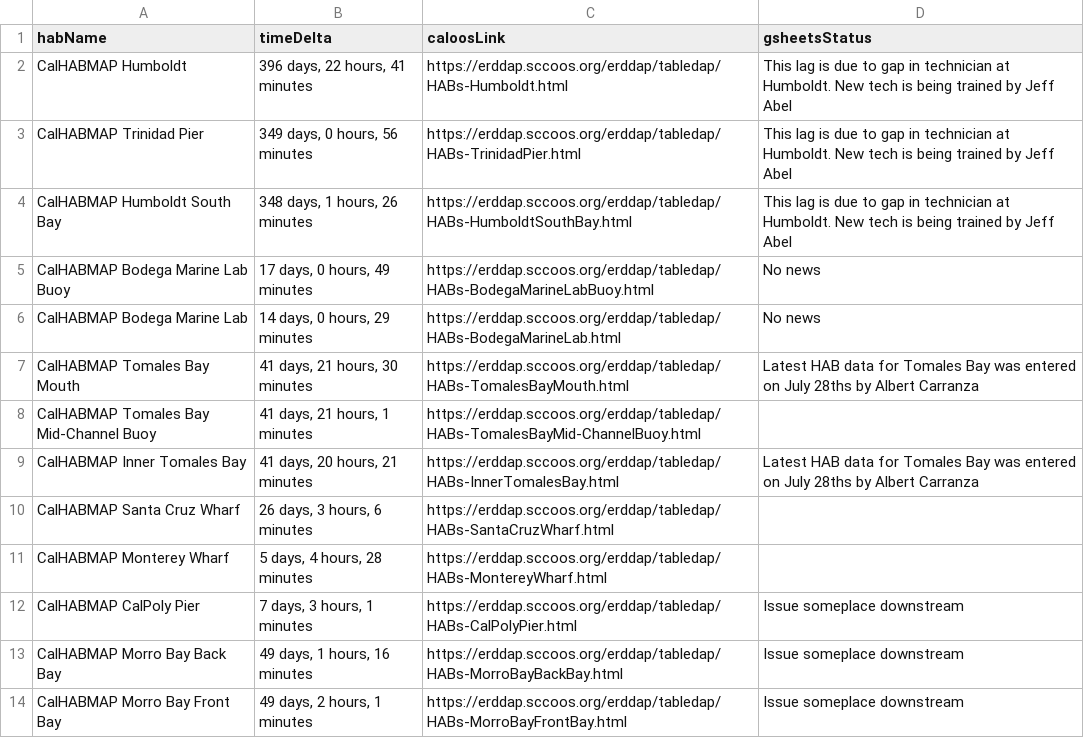
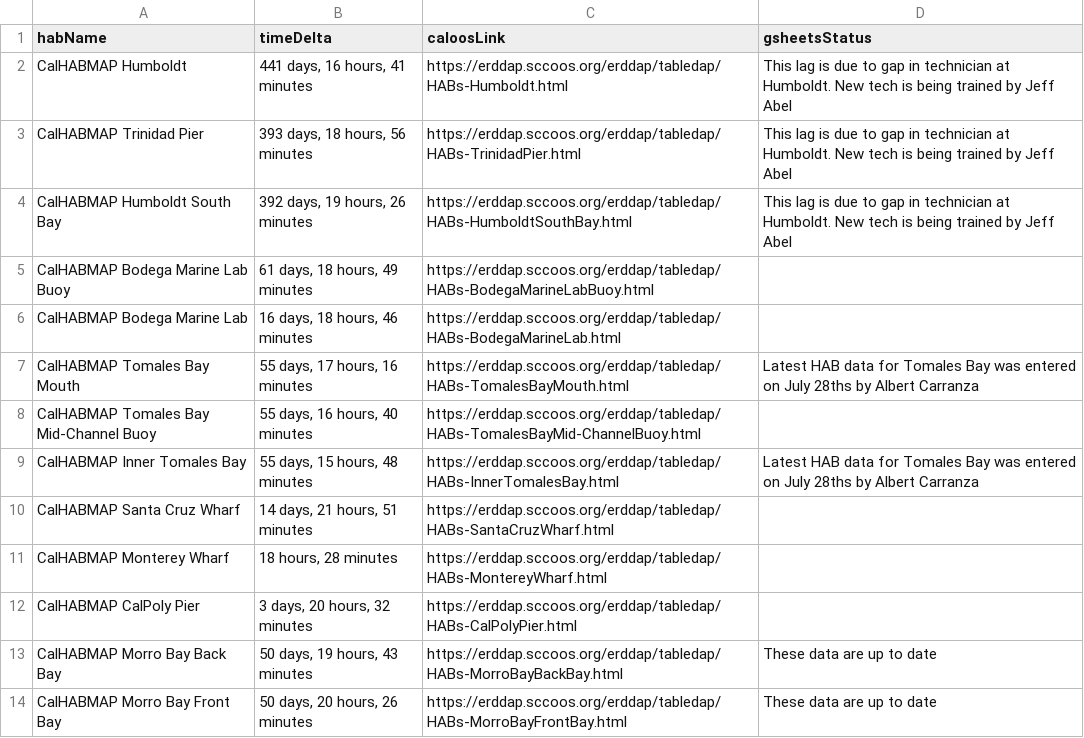
Before and after one commit to CeNCOOS/CeNCOOS_Operations_Tracking, a CSV file: csv_output/habmap_timedelta.csv, drawn as a sheet.

```diff
--- a/csv_output/habmap_timedelta.csv
+++ b/csv_output/habmap_timedelta.csv
@@ -1,14 +1,14 @@
 habName,timeDelta,caloosLink,gsheetsStatus
-CalHABMAP Humboldt,"396 days, 22 hours, 41 minutes",https://erddap.sccoos.org/erddap/tabledap/HABs-Humboldt.html,This lag is due to gap in technician at Humboldt. New tech is being trained by Jeff Abel
-CalHABMAP Trinidad Pier,"349 days, 0 hours, 56 minutes",https://erddap.sccoos.org/erddap/tabledap/HABs-TrinidadPier.html,This lag is due to gap in technician at Humboldt. New tech is being trained by Jeff Abel
-CalHABMAP Humboldt South Bay,"348 days, 1 hours, 26 minutes",https://erddap.sccoos.org/erddap/tabledap/HABs-HumboldtSouthBay.html,This lag is due to gap in technician at Humboldt. New tech is being trained by Jeff Abel
-CalHABMAP Bodega Marine Lab Buoy,"17 days, 0 hours, 49 minutes",https://erddap.sccoos.org/erddap/tabledap/HABs-BodegaMarineLabBuoy.html,No news
-CalHABMAP Bodega Marine Lab,"14 days, 0 hours, 29 minutes",https://erddap.sccoos.org/erddap/tabledap/HABs-BodegaMarineLab.html,No news
-CalHABMAP Tomales Bay Mouth,"41 days, 21 hours, 30 minutes",https://erddap.sccoos.org/erddap/tabledap/HABs-TomalesBayMouth.html,Latest HAB data for Tomales Bay was entered on July 28ths by Albert Carranza
-CalHABMAP Tomales Bay Mid-Channel Buoy,"41 days, 21 hours, 1 minutes",https://erddap.sccoos.org/erddap/tabledap/HABs-TomalesBayMid-ChannelBuoy.html,
-CalHABMAP Inner Tomales Bay,"41 days, 20 hours, 21 minutes",https://erddap.sccoos.org/erddap/tabledap/HABs-InnerTomalesBay.html,Latest HAB data for Tomales Bay was entered on July 28ths by Albert Carranza
-CalHABMAP Santa Cruz Wharf,"26 days, 3 hours, 6 minutes",https://erddap.sccoos.org/erddap/tabledap/HABs-SantaCruzWharf.html,
-CalHABMAP Monterey Wharf,"5 days, 4 hours, 28 minutes",https://erddap.sccoos.org/erddap/tabledap/HABs-MontereyWharf.html,
-CalHABMAP CalPoly Pier,"7 days, 3 hours, 1 minutes",https://erddap.sccoos.org/erddap/tabledap/HABs-CalPolyPier.html,Issue someplace downstream
-CalHABMAP Morro Bay Back Bay,"49 days, 1 hours, 16 minutes",https://erddap.sccoos.org/erddap/tabledap/HABs-MorroBayBackBay.html,Issue someplace downstream
-CalHABMAP Morro Bay Front Bay,"49 days, 2 hours, 1 minutes",https://erddap.sccoos.org/erddap/tabledap/HABs-MorroBayFrontBay.html,Issue someplace downstream
+CalHABMAP Humboldt,"441 days, 16 hours, 41 minutes",https://erddap.sccoos.org/erddap/tabledap/HABs-Humboldt.html,This lag is due to gap in technician at Humboldt. New tech is being trained by Jeff Abel
+CalHABMAP Trinidad Pier,"393 days, 18 hours, 56 minutes",https://erddap.sccoos.org/erddap/tabledap/HABs-TrinidadPier.html,This lag is due to gap in technician at Humboldt. New tech is being trained by Jeff Abel
+CalHABMAP Humboldt South Bay,"392 days, 19 hours, 26 minutes",https://erddap.sccoos.org/erddap/tabledap/HABs-HumboldtSouthBay.html,This lag is due to gap in technician at Humboldt. New tech is being trained by Jeff Abel
+CalHABMAP Bodega Marine Lab Buoy,"61 days, 18 hours, 49 minutes",https://erddap.sccoos.org/erddap/tabledap/HABs-BodegaMarineLabBuoy.html,
+CalHABMAP Bodega Marine Lab,"16 days, 18 hours, 46 minutes",https://erddap.sccoos.org/erddap/tabledap/HABs-BodegaMarineLab.html,
+CalHABMAP Tomales Bay Mouth,"55 days, 17 hours, 16 minutes",https://erddap.sccoos.org/erddap/tabledap/HABs-TomalesBayMouth.html,Latest HAB data for Tomales Bay was entered on July 28ths by Albert Carranza
+CalHABMAP Tomales Bay Mid-Channel Buoy,"55 days, 16 hours, 40 minutes",https://erddap.sccoos.org/erddap/tabledap/HABs-TomalesBayMid-ChannelBuoy.html,
+CalHABMAP Inner Tomales Bay,"55 days, 15 hours, 48 minutes",https://erddap.sccoos.org/erddap/tabledap/HABs-InnerTomalesBay.html,Latest HAB data for Tomales Bay was entered on July 28ths by Albert Carranza
+CalHABMAP Santa Cruz Wharf,"14 days, 21 hours, 51 minutes",https://erddap.sccoos.org/erddap/tabledap/HABs-SantaCruzWharf.html,
+CalHABMAP Monterey Wharf,"18 hours, 28 minutes",https://erddap.sccoos.org/erddap/tabledap/HABs-MontereyWharf.html,
+CalHABMAP CalPoly Pier,"3 days, 20 hours, 32 minutes",https://erddap.sccoos.org/erddap/tabledap/HABs-CalPolyPier.html,
+CalHABMAP Morro Bay Back Bay,"50 days, 19 hours, 43 minutes",https://erddap.sccoos.org/erddap/tabledap/HABs-MorroBayBackBay.html,These data are up to date
+CalHABMAP Morro Bay Front Bay,"50 days, 20 hours, 26 minutes",https://erddap.sccoos.org/erddap/tabledap/HABs-MorroBayFrontBay.html,These data are up to date
```
Also changed, not shown: csv_output/glider_timedelta.csv, csv_output/ifcb_timedelta.csv, 7 other files.
